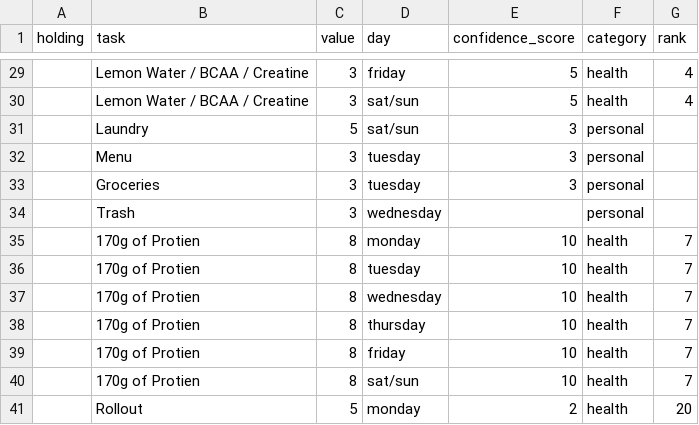
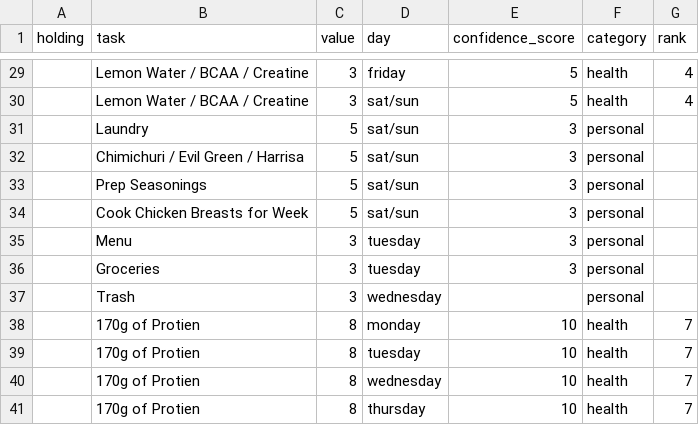
Before and after one commit to Ewiseman/portfolio, a CSV file: muscle_building.csv, drawn as a sheet; only a part is shown, gaps mark what is left out; the shorter side is filled out with more unchanged rows.

```diff
--- a/muscle_building.csv
+++ b/muscle_building.csv
@@ -31,2 +31,5 @@ holding,task,value,day,confidence_score,category,rank
 ,Laundry,5,sat/sun,3,personal,
+,Chimichuri / Evil Green / Harrisa,5,sat/sun,3,personal,
+,Prep Seasonings,5,sat/sun,3,personal,
+,Cook Chicken Breasts for Week,5,sat/sun,3,personal,
 ,Menu,3,tuesday,3,personal,
```
Also changed, not shown: endurance.csv, 2 other files.
